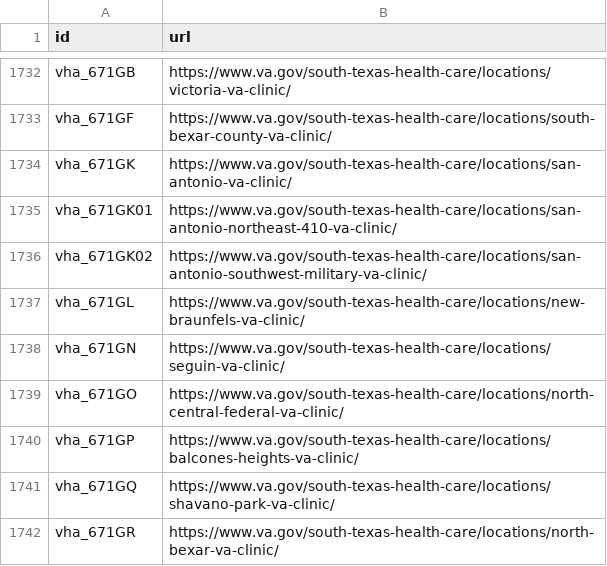
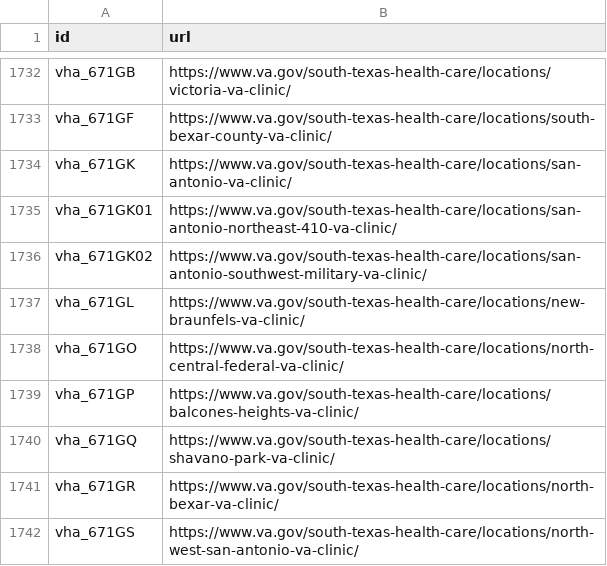
Before and after one commit to omahane/lighthouse-facilities, a CSV file: facilities/src/main/resources/websites.csv, drawn as a sheet; only a part is shown, gaps mark what is left out; the shorter side is filled out with more unchanged rows; the diff names each change by its address in the sheet, - before the commit and + after, or states it on an @@ line.

Commit message:
VACMS-13553: Removes Seqguin

```diff
--- a/facilities/src/main/resources/websites.csv
+++ b/facilities/src/main/resources/websites.csv
-row 1738: vha_671GN | https://www.va.gov/south-texas-health-care/locations/seguin-va-clinic/
```
